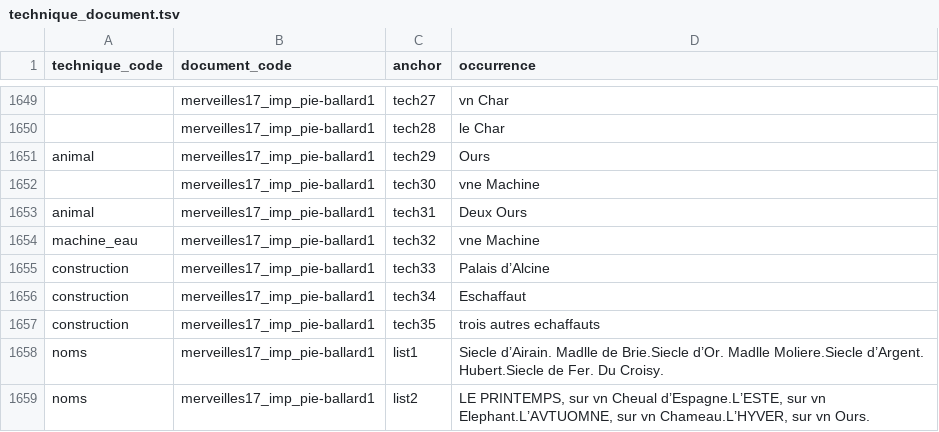
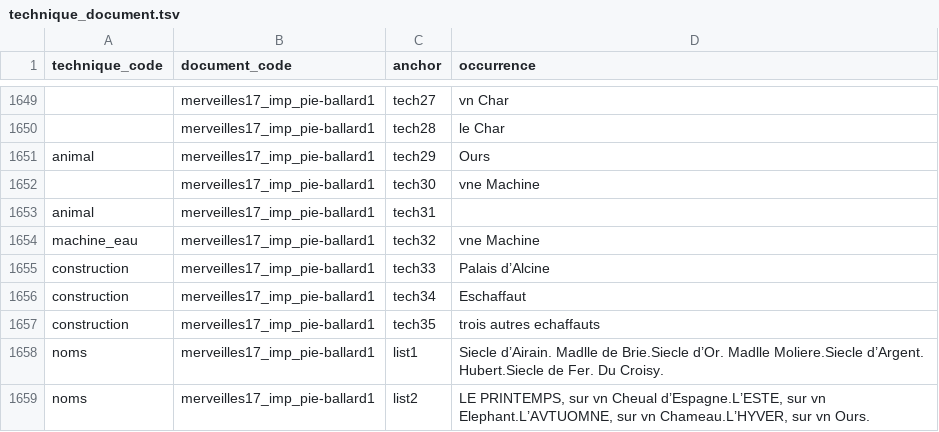
Before and after one commit to fetes17/merveilles17, a TSV file: site/data/technique_document.tsv, drawn as a sheet; only a part is shown, gaps mark what is left out.

```diff
--- a/site/data/technique_document.tsv
+++ b/site/data/technique_document.tsv
@@ -1652,3 +1652,3 @@ animal	merveilles17_imp_pie-ballard1	tech29	Ours
 	merveilles17_imp_pie-ballard1	tech30	vne Machine
-animal	merveilles17_imp_pie-ballard1	tech31	Deux Ours
+animal	merveilles17_imp_pie-ballard1	tech31	
 machine_eau	merveilles17_imp_pie-ballard1	tech32	vne Machine
```
Also changed, not shown: site/data/personne_document.tsv, site/data/personne_orphelins.tsv, 14 other files.
